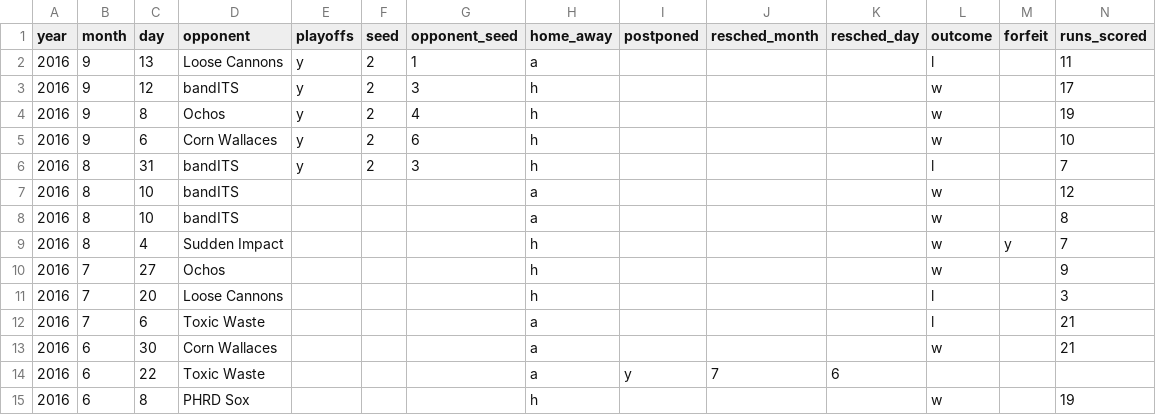
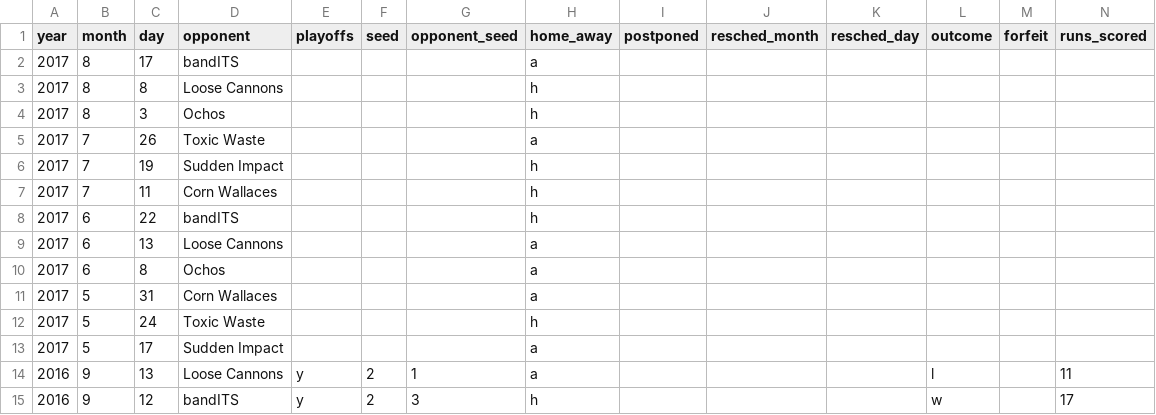
Before and after one commit to standarderrors/standarderrors.github.io, a TSV file: data/games_input.tsv, drawn as a sheet; only a part is shown; the shorter side is filled out with more unchanged rows; rows hold the shown columns only; the diff names each change by its address in the sheet, - before the commit and + after, or states it on an @@ line.

```diff
--- a/data/games_input.tsv
+++ b/data/games_input.tsv
+row 2: 2017 | 8 | 17 | bandITS |  |  |  | a
+row 3: 2017 | 8 | 8 | Loose Cannons |  |  |  | h
+row 4: 2017 | 8 | 3 | Ochos |  |  |  | h
+row 5: 2017 | 7 | 26 | Toxic Waste |  |  |  | a
+row 6: 2017 | 7 | 19 | Sudden Impact |  |  |  | h
+row 7: 2017 | 7 | 11 | Corn Wallaces |  |  |  | h
+row 8: 2017 | 6 | 22 | bandITS |  |  |  | h
+row 9: 2017 | 6 | 13 | Loose Cannons |  |  |  | a
+row 10: 2017 | 6 | 8 | Ochos |  |  |  | a
+row 11: 2017 | 5 | 31 | Corn Wallaces |  |  |  | a
+row 12: 2017 | 5 | 24 | Toxic Waste |  |  |  | h
+row 13: 2017 | 5 | 17 | Sudden Impact |  |  |  | a
```
Also changed, not shown: data/games.tsv.
